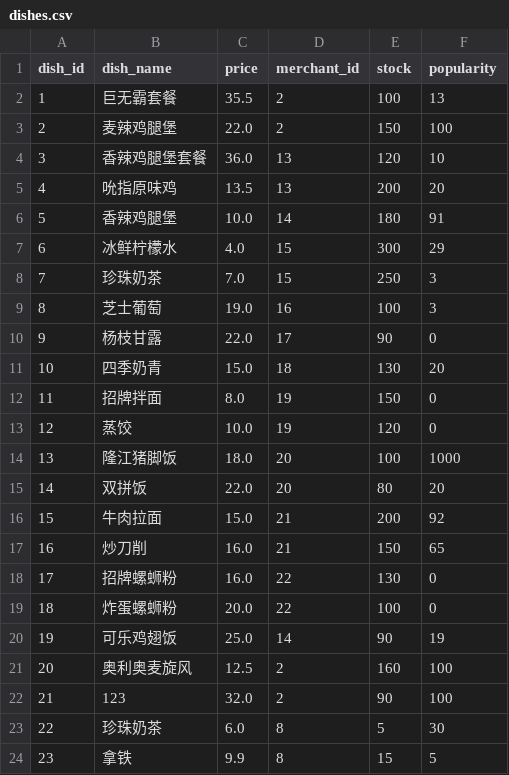
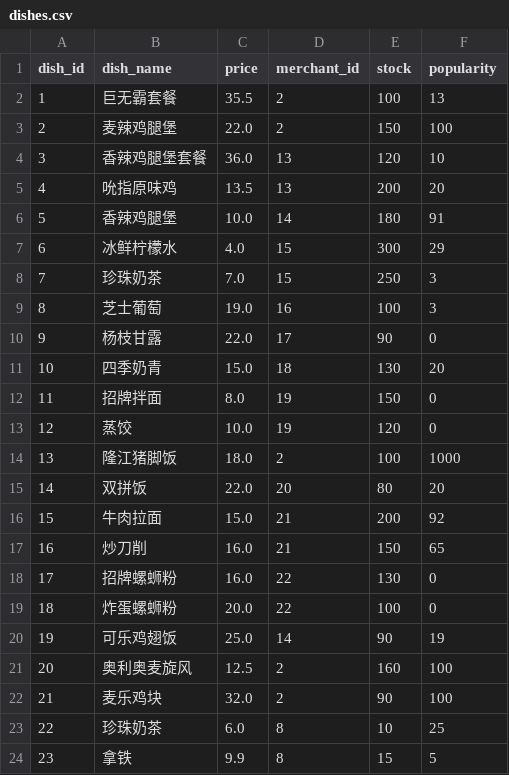
Before and after one commit to ningzh-h/Campus-Ordering-System, a CSV file: resources/sys/dishes.csv, drawn as a sheet.

```diff
--- a/resources/sys/dishes.csv
+++ b/resources/sys/dishes.csv
@@ -13,3 +13,3 @@ dish_id,dish_name,price,merchant_id,stock,popularity
 12,蒸饺,10.0,19,120,0
-13,隆江猪脚饭,18.0,20,100,1000
+13,隆江猪脚饭,18.0,2,100,1000
 14,双拼饭,22.0,20,80,20
@@ -21,4 +21,4 @@ dish_id,dish_name,price,merchant_id,stock,popularity
 20,奥利奥麦旋风,12.5,2,160,100
-21,123,32.0,2,90,100
-22,珍珠奶茶,6.0,8,5,30
+21,麦乐鸡块,32.0,2,90,100
+22,珍珠奶茶,6.0,8,10,25
 23,拿铁,9.9,8,15,5
```
Also changed, not shown: resources/sys/orders.csv, resources/sys/users.csv, 29 other files.
